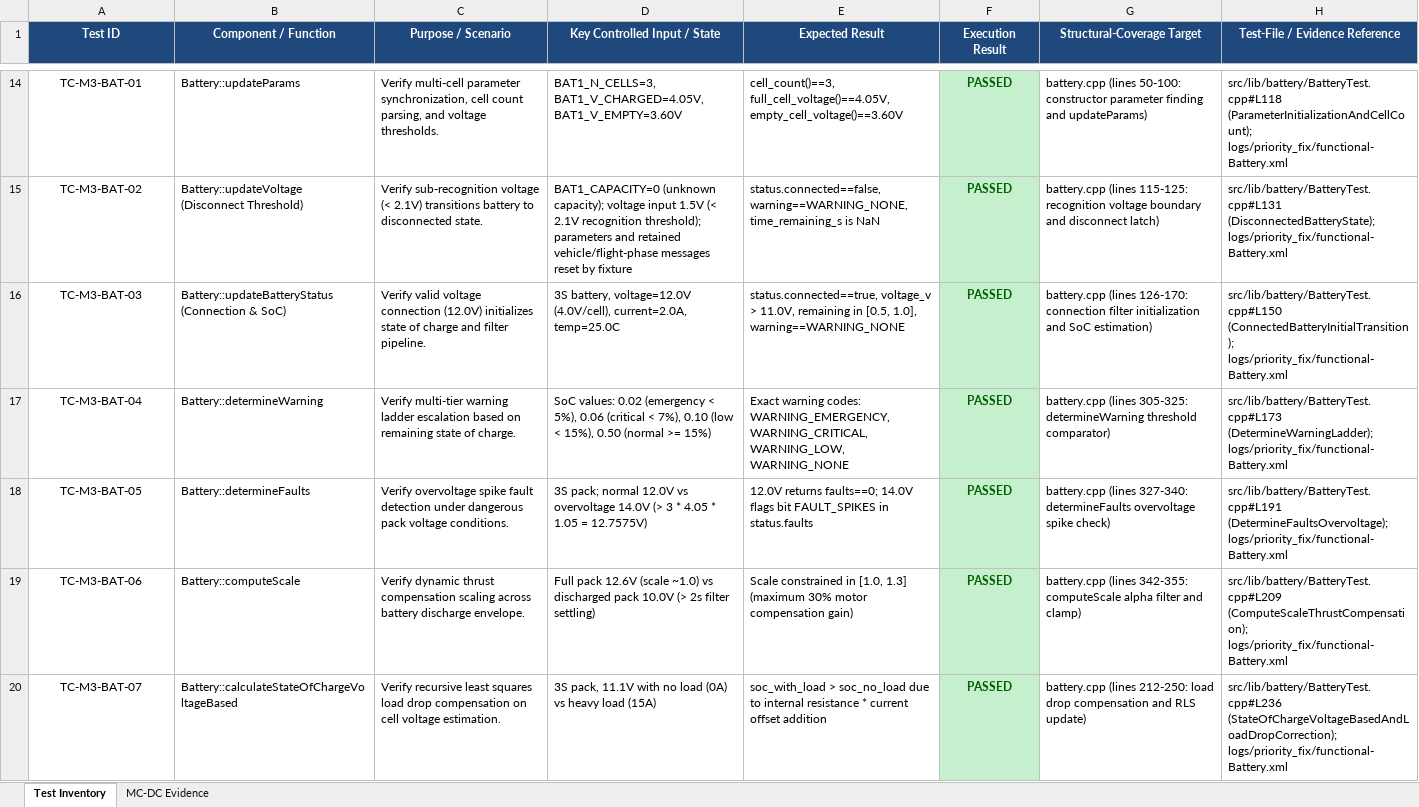
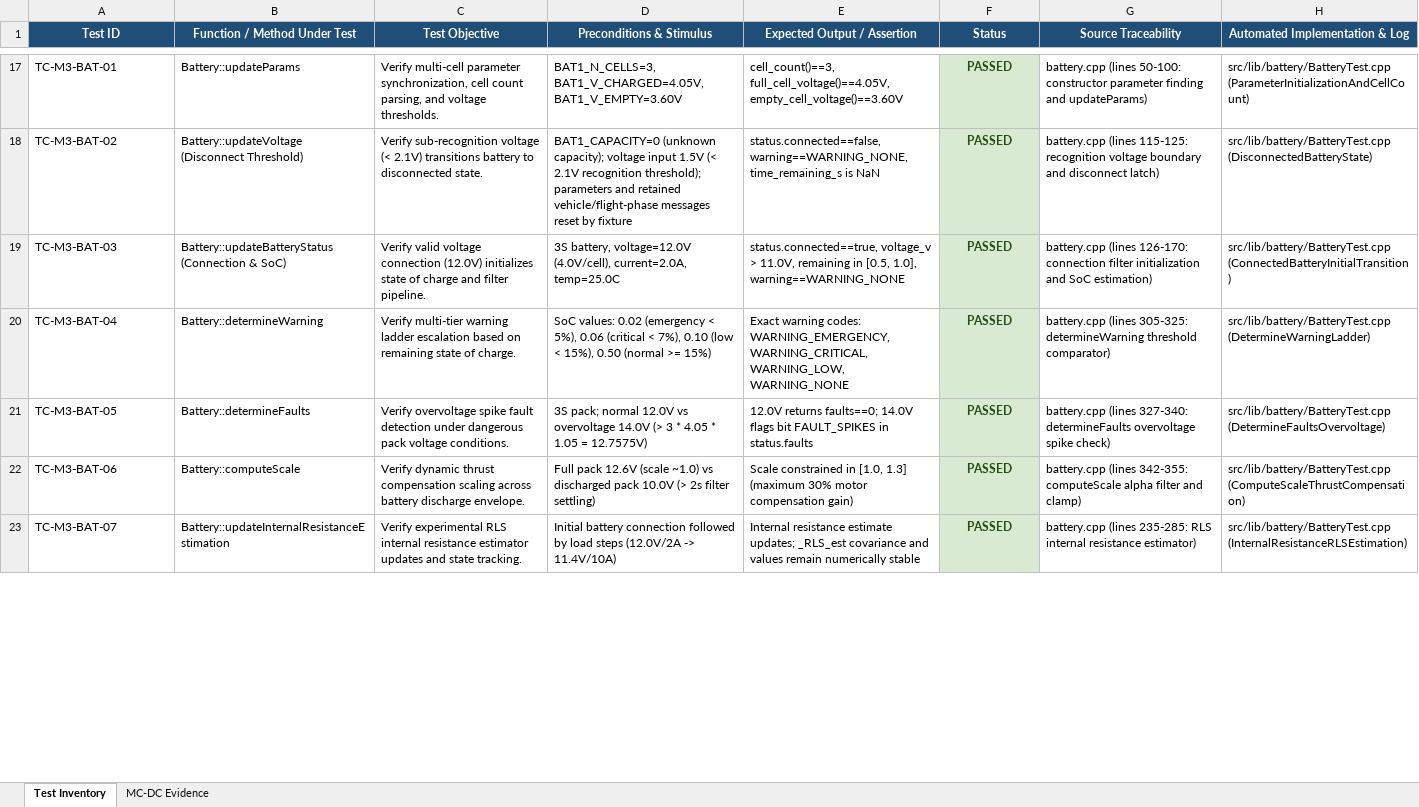
Before and after one commit to Zain-Shykh/PX4-Autopilot-Testing, an Excel workbook: member3_deliverables/Testing_Workbook.xlsx, sheet Test Inventory, drawn as a sheet; only a part is shown, gaps mark what is left out; values as stored, in another font and other column widths than the file's, no borders; addresses are those after the commit; the diff covers the shown part only; the diff names each change by its address in the sheet, - before the commit and + after, or states it on an @@ line.

Commit message:
feat(member3): resolve review items 8-11, add missing path tests, baseline coverage, and audit report

```diff
--- a/member3_deliverables/Testing_Workbook.xlsx (sheet Test Inventory)
+++ b/member3_deliverables/Testing_Workbook.xlsx (sheet Test Inventory)
-B1: Component / Function
+B1: Function / Method Under Test
-C1: Purpose / Scenario
+C1: Test Objective
-D1: Key Controlled Input / State
+D1: Preconditions & Stimulus
-E1: Expected Result
+E1: Expected Output / Assertion
-F1: Execution Result
+F1: Status
-G1: Structural-Coverage Target
+G1: Source Traceability
-H1: Test-File / Evidence Reference
+H1: Automated Implementation & Log
-A17:A23 alignment: center
+A17:A23 alignment: left
-F17:F23 text colour: #006100
+F17:F23 text colour: #274E13
-H17 (Automated Implementation & Log): src/lib/battery/BatteryTest.cpp#L118 (ParameterInitializationAndCellCount); logs/priority_fix/functional-Battery.xml
+H17 (Automated Implementation & Log): src/lib/battery/BatteryTest.cpp (ParameterInitializationAndCellCount)
-H18 (Automated Implementation & Log): src/lib/battery/BatteryTest.cpp#L131 (DisconnectedBatteryState); logs/priority_fix/functional-Battery.xml
+H18 (Automated Implementation & Log): src/lib/battery/BatteryTest.cpp (DisconnectedBatteryState)
-H19 (Automated Implementation & Log): src/lib/battery/BatteryTest.cpp#L150 (ConnectedBatteryInitialTransition); logs/priority_fix/functional-Battery.xml
+H19 (Automated Implementation & Log): src/lib/battery/BatteryTest.cpp (ConnectedBatteryInitialTransition)
-H20 (Automated Implementation & Log): src/lib/battery/BatteryTest.cpp#L173 (DetermineWarningLadder); logs/priority_fix/functional-Battery.xml
+H20 (Automated Implementation & Log): src/lib/battery/BatteryTest.cpp (DetermineWarningLadder)
-H21 (Automated Implementation & Log): src/lib/battery/BatteryTest.cpp#L191 (DetermineFaultsOvervoltage); logs/priority_fix/functional-Battery.xml
+H21 (Automated Implementation & Log): src/lib/battery/BatteryTest.cpp (DetermineFaultsOvervoltage)
-H22 (Automated Implementation & Log): src/lib/battery/BatteryTest.cpp#L209 (ComputeScaleThrustCompensation); logs/priority_fix/functional-Battery.xml
+H22 (Automated Implementation & Log): src/lib/battery/BatteryTest.cpp (ComputeScaleThrustCompensation)
-B23 (Function / Method Under Test): Battery::calculateStateOfChargeVoltageBased
+B23 (Function / Method Under Test): Battery::updateInternalResistanceEstimation
-C23 (Test Objective): Verify recursive least squares load drop compensation on cell voltage estimation.
+C23 (Test Objective): Verify experimental RLS internal resistance estimator updates and state tracking.
-D23 (Preconditions & Stimulus): 3S pack, 11.1V with no load (0A) vs heavy load (15A)
+D23 (Preconditions & Stimulus): Initial battery connection followed by load steps (12.0V/2A -> 11.4V/10A)
-E23 (Expected Output / Assertion): soc_with_load > soc_no_load due to internal resistance * current offset addition
+E23 (Expected Output / Assertion): Internal resistance estimate updates; _RLS_est covariance and values remain numerically stable
-G23 (Source Traceability): battery.cpp (lines 212-250: load drop compensation and RLS update)
+G23 (Source Traceability): battery.cpp (lines 235-285: RLS internal resistance estimator)
-H23 (Automated Implementation & Log): src/lib/battery/BatteryTest.cpp#L236 (StateOfChargeVoltageBasedAndLoadDropCorrection); logs/priority_fix/functional-Battery.xml
+H23 (Automated Implementation & Log): src/lib/battery/BatteryTest.cpp (InternalResistanceRLSEstimation)
```
Also changed, not shown: 6 added rows, 63 edited cells and cell formats elsewhere in this sheet, sheet MC-DC Evidence, 15 other files.
